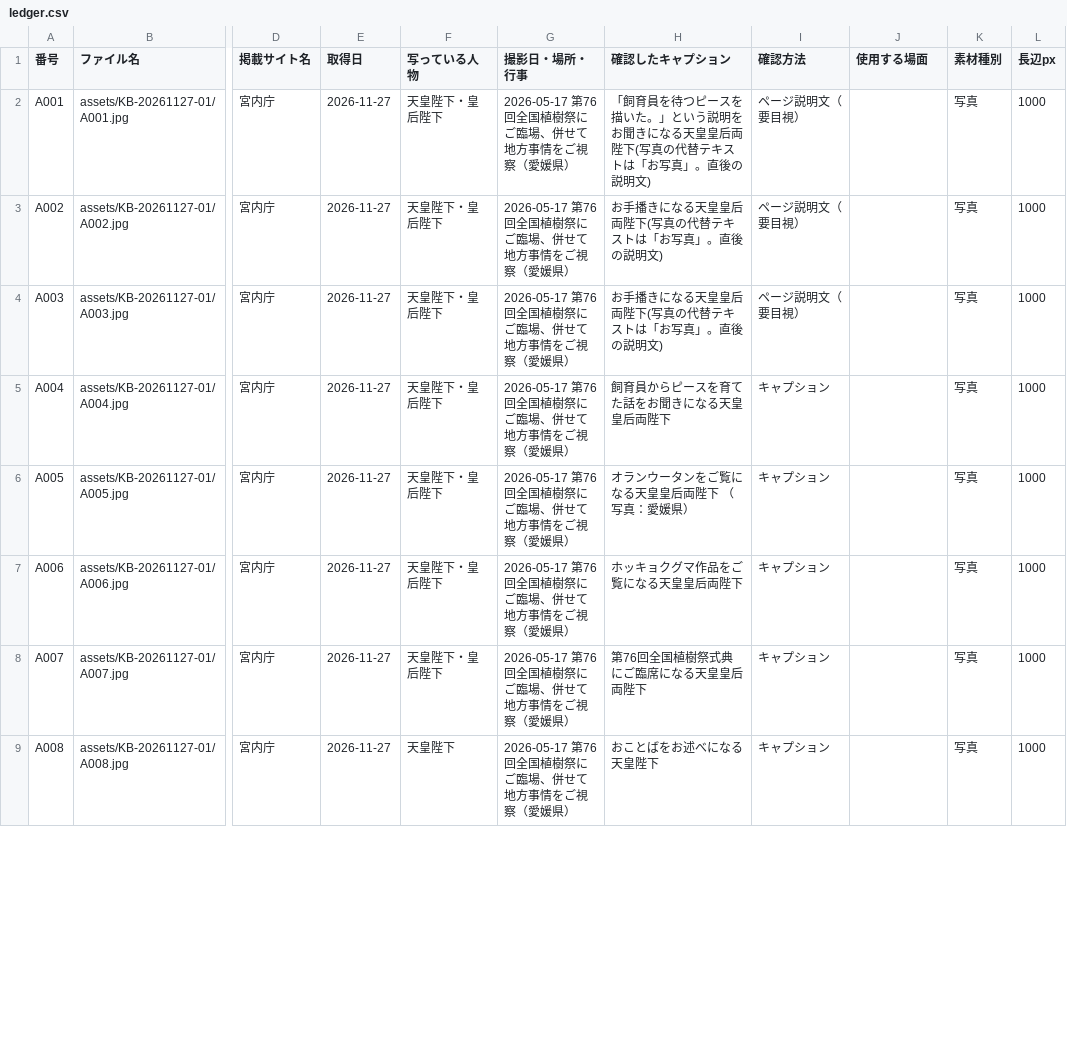
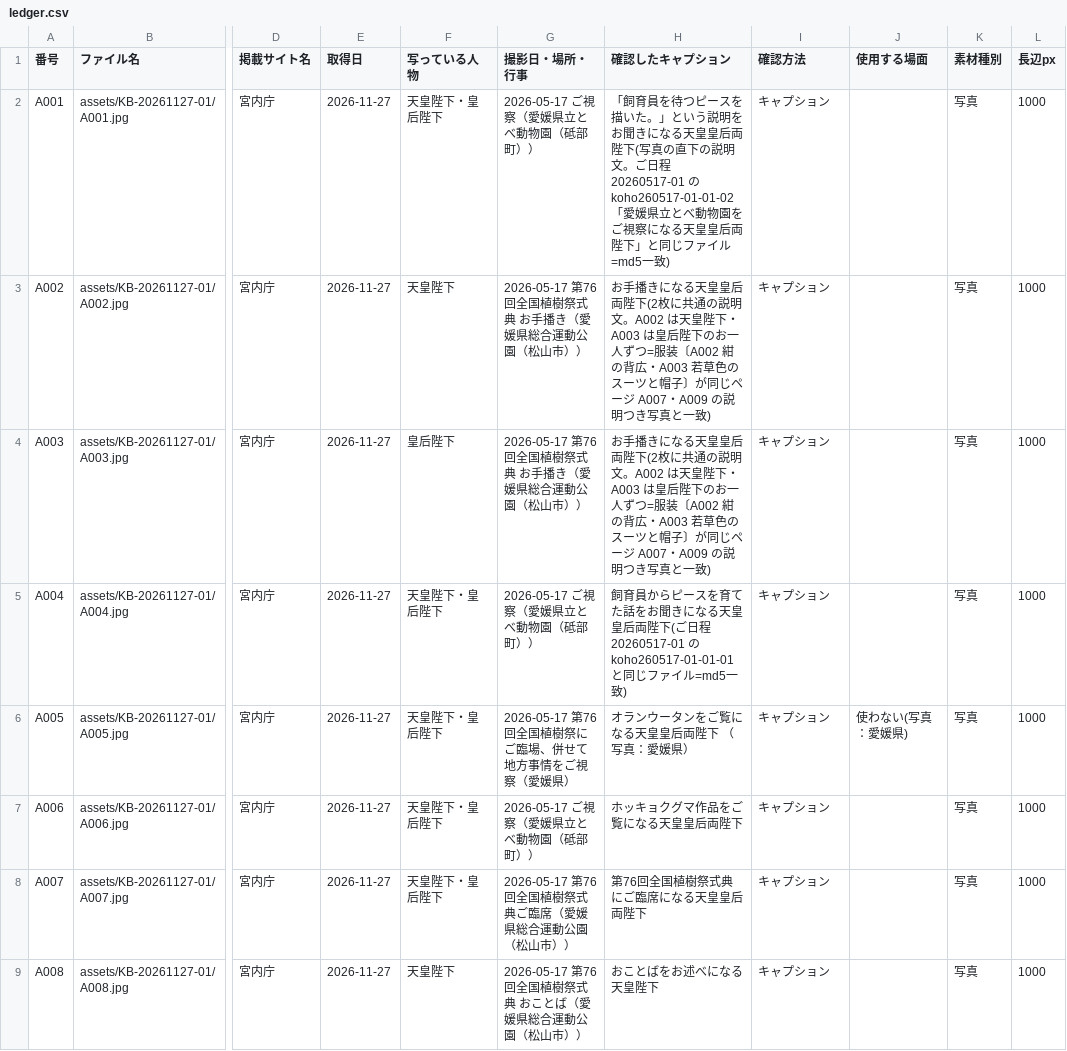
Before and after one commit to aiichirouarakiaandacoltd-bit/-, a CSV file: projects/KB-20261127-01/ledger.csv, drawn as a sheet; only a part is shown, gaps mark what is left out; the diff covers the shown part only; the diff names each change by its address in the sheet, - before the commit and + after, or states it on an @@ line.

```diff
--- a/projects/KB-20261127-01/ledger.csv
+++ b/projects/KB-20261127-01/ledger.csv
-G2 (撮影日・場所・行事): 2026-05-17 第76回全国植樹祭にご臨場、併せて地方事情をご視察（愛媛県）
+G2 (撮影日・場所・行事): 2026-05-17 ご視察（愛媛県立とべ動物園（砥部町））
-H2 (確認したキャプション): …う説明を お聞きになる天皇皇后両陛下(写真の代替テキストは「お写真」。直後の説明文)
+H2 (確認したキャプション): …う説明をお聞きになる天皇皇后両陛下(写真の直下の説明文。ご日程 20260517-01 の koho260517-01-01-02「愛媛県立とべ動物園をご視察になる天皇皇后両陛下」と同じファイル=md5一致)
-I2:I4 (確認方法): ページ説明文（要目視）
+I2:I4 (確認方法): キャプション
-F3 (写っている人物): 天皇陛下・皇后陛下
+F3 (写っている人物): 天皇陛下
-G3:G4 (撮影日・場所・行事): 2026-05-17 第76回全国植樹祭にご臨場、併せて地方事情をご視察（愛媛県）
+G3:G4 (撮影日・場所・行事): 2026-05-17 第76回全国植樹祭式典 お手播き（愛媛県総合運動公園（松山市））
-H3:H4 (確認したキャプション): …后両陛下(写真の代替テキストは「お写真」。直後の説明文)
+H3:H4 (確認したキャプション): …后両陛下(2枚に共通の説明文。A002 は天皇陛下・A003 は皇后陛下のお一人ずつ=服装〔A002 紺の背広・A003 若草色のスーツと帽子〕が同じページ A007・A009 の説明つき写真と一致)
-F4 (写っている人物): 天皇陛下・皇后陛下
+F4 (写っている人物): 皇后陛下
-G5 (撮影日・場所・行事): 2026-05-17 第76回全国植樹祭にご臨場、併せて地方事情をご視察（愛媛県）
+G5 (撮影日・場所・行事): 2026-05-17 ご視察（愛媛県立とべ動物園（砥部町））
-H5 (確認したキャプション): …后両陛下
+H5 (確認したキャプション): …后両陛下(ご日程 20260517-01 の koho260517-01-01-01 と同じファイル=md5一致)
-J6 (使用する場面): (empty)
+J6 (使用する場面): 使わない(写真：愛媛県)
-G7 (撮影日・場所・行事): 2026-05-17 第76回全国植樹祭にご臨場、併せて地方事情をご視察（愛媛県）
+G7 (撮影日・場所・行事): 2026-05-17 ご視察（愛媛県立とべ動物園（砥部町））
-G8 (撮影日・場所・行事): 2026-05-17 第76回全国植樹祭にご臨場、併せて地方事情をご視察（愛媛県）
+G8 (撮影日・場所・行事): 2026-05-17 第76回全国植樹祭式典ご臨席（愛媛県総合運動公園（松山市））
-G9 (撮影日・場所・行事): 2026-05-17 第76回全国植樹祭にご臨場、併せて地方事情をご視察（愛媛県）
+G9 (撮影日・場所・行事): 2026-05-17 第76回全国植樹祭式典 おことば（愛媛県総合運動公園（松山市））
```
Also changed, not shown: 4 added rows and 4 edited cells elsewhere in this file, 15 other files.
